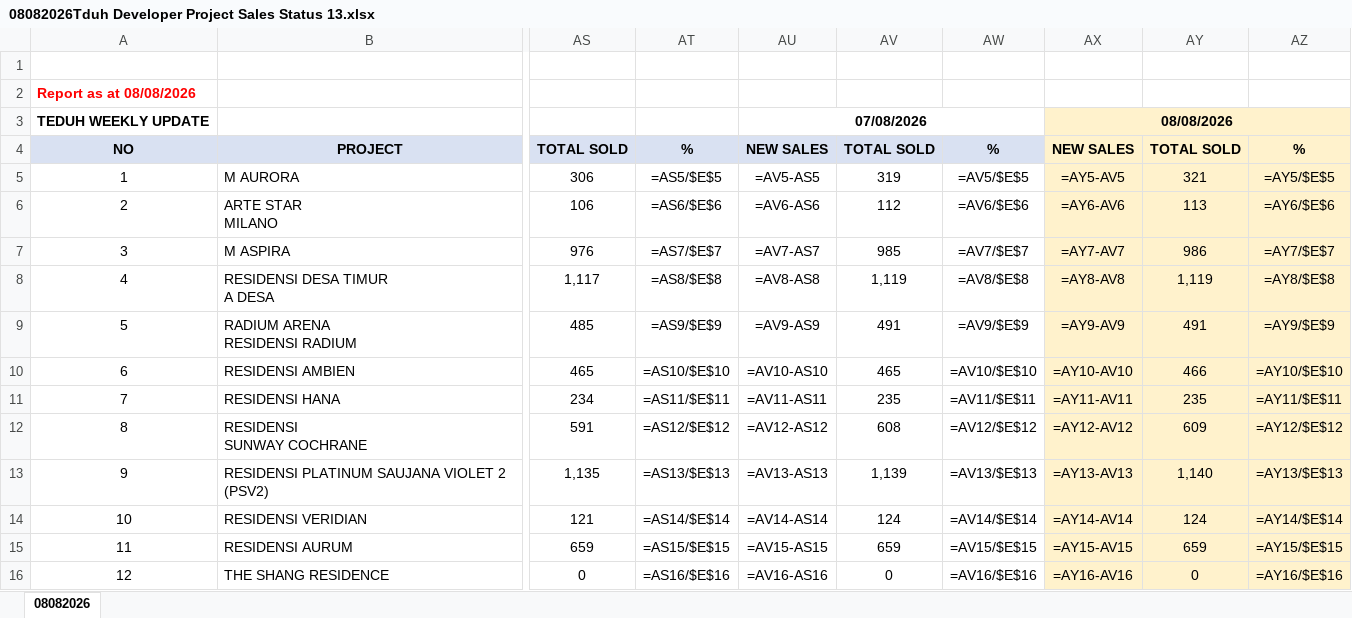
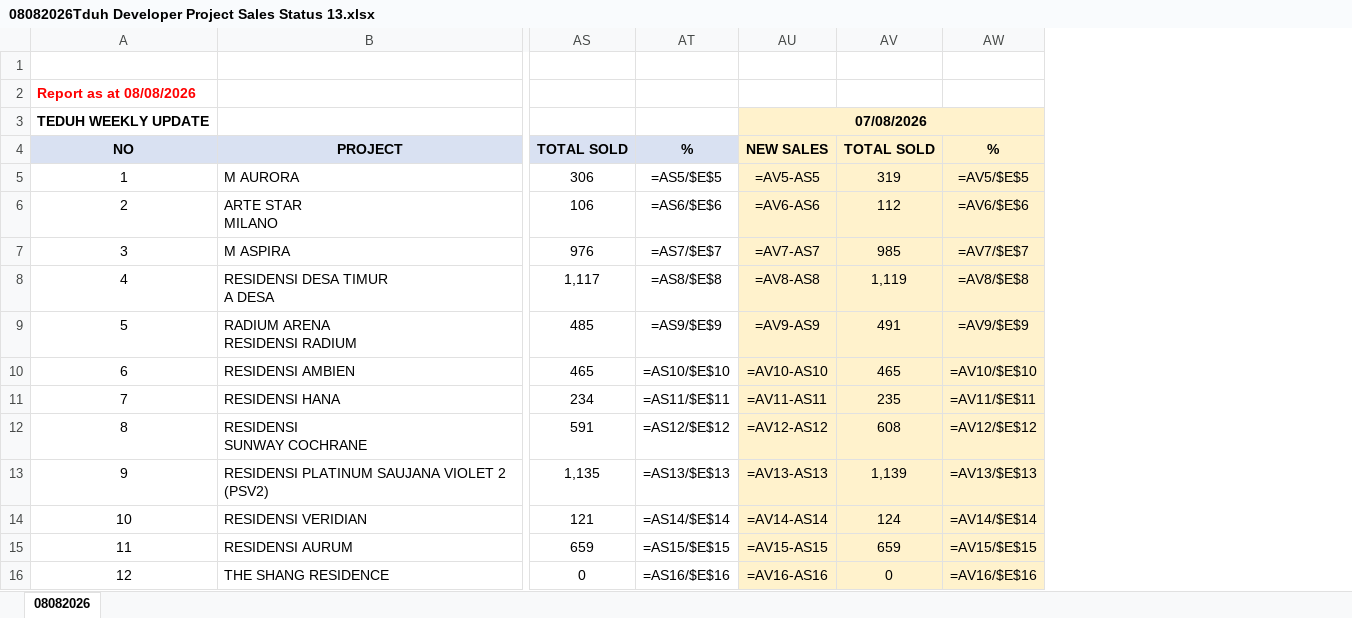
Before and after one commit to smtcu/teduh-tracker, an Excel workbook: docs/downloads/08082026Tduh Developer Project Sales Status 13.xlsx, sheet 08082026, drawn as a sheet; only a part is shown, gaps mark what is left out; values as stored, in another font and other column widths than the file's, no borders; formulas without a stored value are shown as written; the diff names each change by its address in the sheet, - before the commit and + after, or states it on an @@ line.

```diff
--- a/docs/downloads/08082026Tduh Developer Project Sales Status 13.xlsx (sheet 08082026)
+++ b/docs/downloads/08082026Tduh Developer Project Sales Status 13.xlsx (sheet 08082026)
-column AX, rows 3-16: 08/08/2026 | NEW SALES | =AY5-AV5 | =AY6-AV6 | =AY7-AV7 | =AY8-AV8 | =AY9-AV9 | =AY10-AV10 | =AY11-AV11 | =AY12-AV12 | =AY13-AV13 | =AY14-AV14 | =AY15-AV15 | =AY16-AV16
-column AY, rows 4-16: TOTAL SOLD | 321 | 113 | 986 | 1,119 | 491 | 466 | 235 | 609 | 1,140 | 124 | 659 | 0
-column AZ, rows 4-16: % | =AY5/$E$5 | =AY6/$E$6 | =AY7/$E$7 | =AY8/$E$8 | =AY9/$E$9 | =AY10/$E$10 | =AY11/$E$11 | =AY12/$E$12 | =AY13/$E$13 | =AY14/$E$14 | =AY15/$E$15 | =AY16/$E$16
-AU3 fill: none
+AU3 fill: #FFF2CC
-AU4:AW4 fill: #D9E1F2
+AU4:AW4 fill: #FFF2CC
-AU5:AW16 fill: none
+AU5:AW16 fill: #FFF2CC
```
Also changed, not shown: docs/downloads/20260808_Seputeh Hills_Teduh Weekly Update.xlsx, docs/downloads/Seputeh_Hills_Teduh_Weekly_Update.xlsx, 7 other files.
